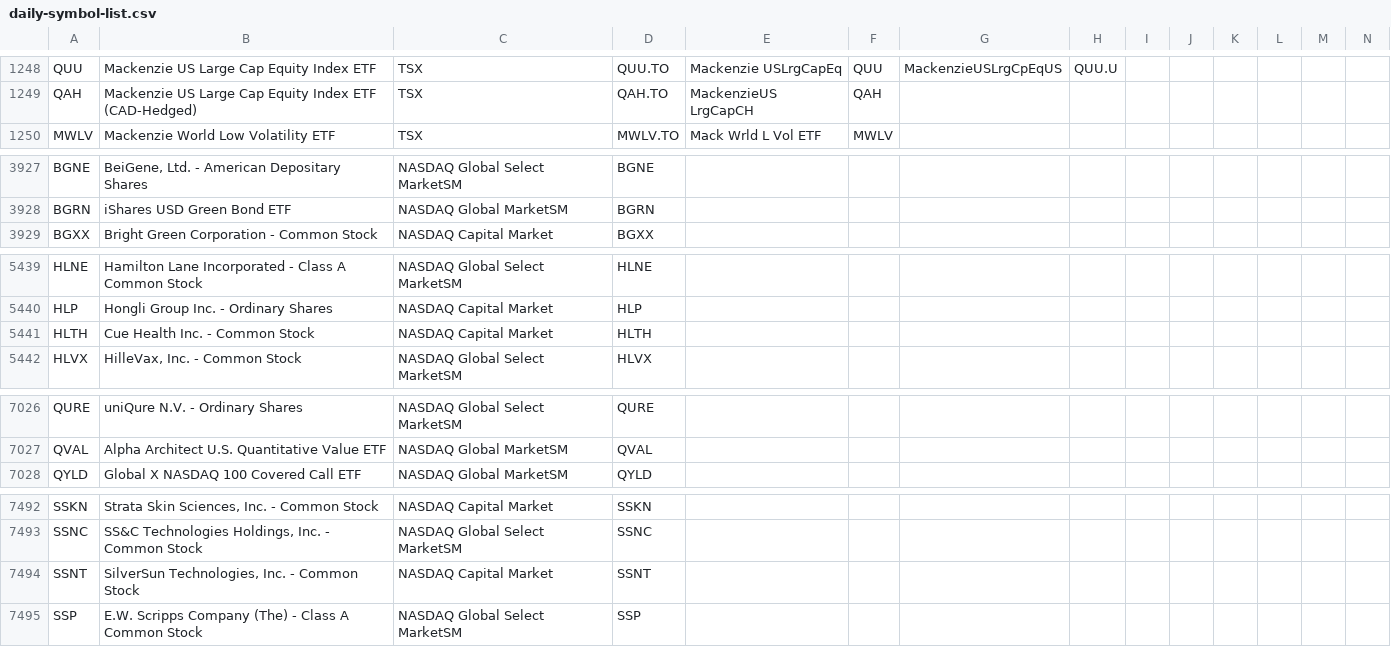
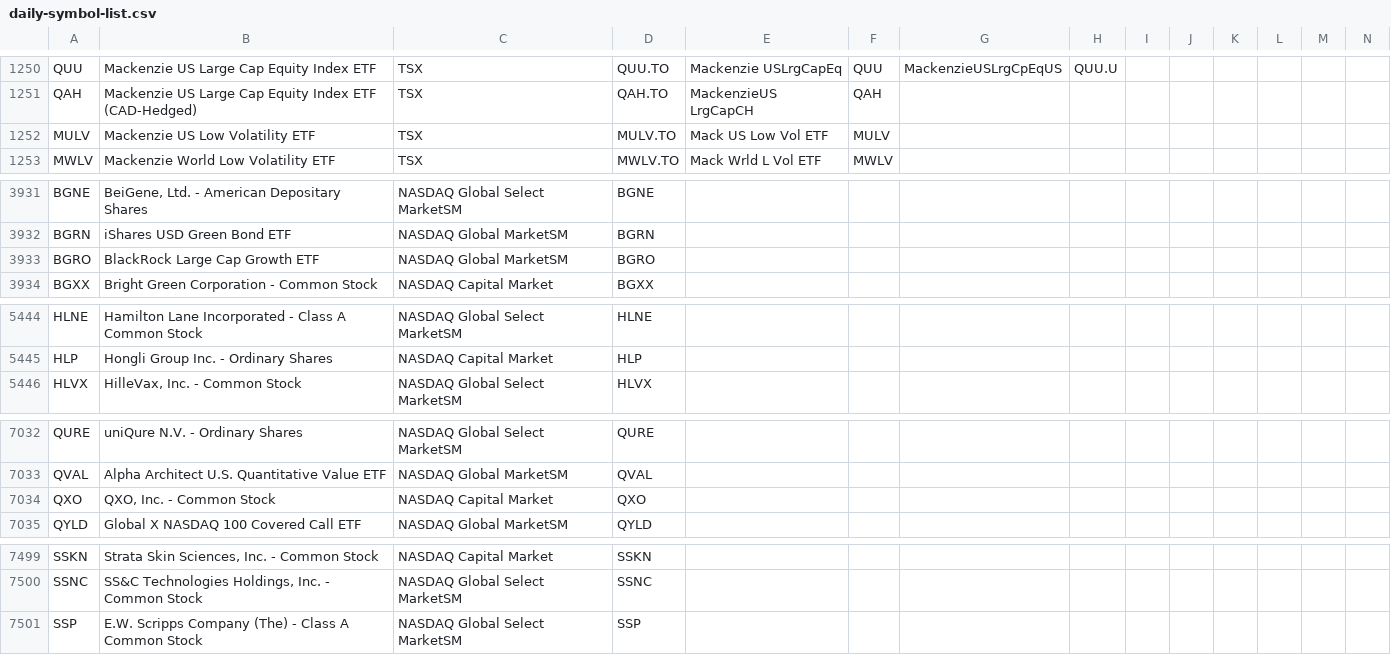
Before and after one commit to jonfriesen/symbol-list, a CSV file: web/static/data/daily-symbol-list.csv, drawn as a sheet; only a part is shown, gaps mark what is left out; removed rows and columns are numbered as before the commit, all else as after; rows hold the shown columns only; the diff covers the shown part only; the diff names each change by its address in the sheet, - before the commit and + after, or states it on an @@ line.

```diff
--- a/web/static/data/daily-symbol-list.csv
+++ b/web/static/data/daily-symbol-list.csv
+row 1252: MULV | Mackenzie US Low Volatility ETF | TSX | MULV.TO | Mack US Low Vol ETF | MULV
+row 3933: BGRO | BlackRock Large Cap Growth ETF | NASDAQ Global MarketSM | BGRO
-row 5441: HLTH | Cue Health Inc. - Common Stock | NASDAQ Capital Market | HLTH
+row 7034: QXO | QXO, Inc. - Common Stock | NASDAQ Capital Market | QXO
-row 7494: SSNT | SilverSun Technologies, Inc. - Common Stock | NASDAQ Capital Market | SSNT
```
Also changed, not shown: 5 added rows and 13 edited cells elsewhere in this file, web/static/data/daily-crypto-symbol-list.csv, 5 other files.
